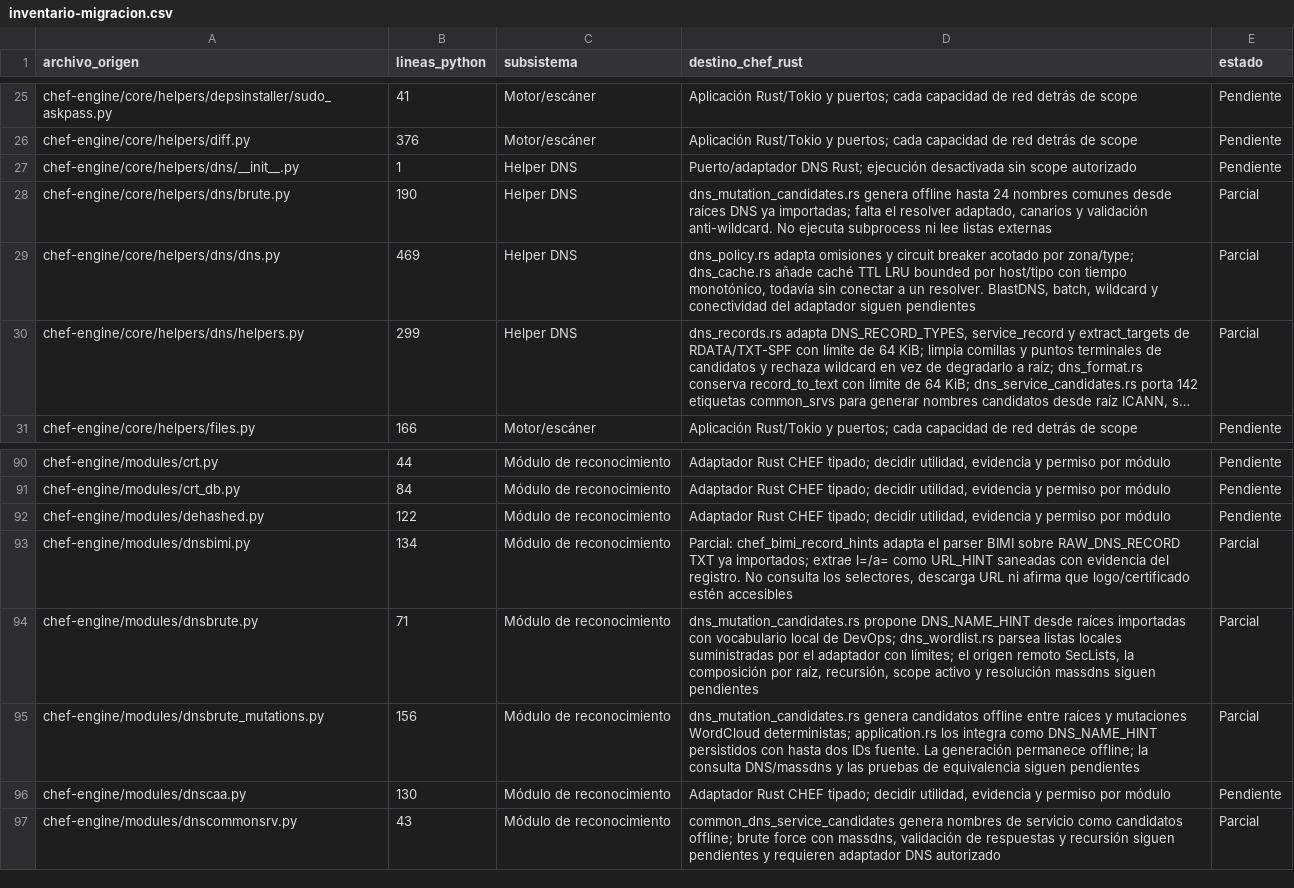
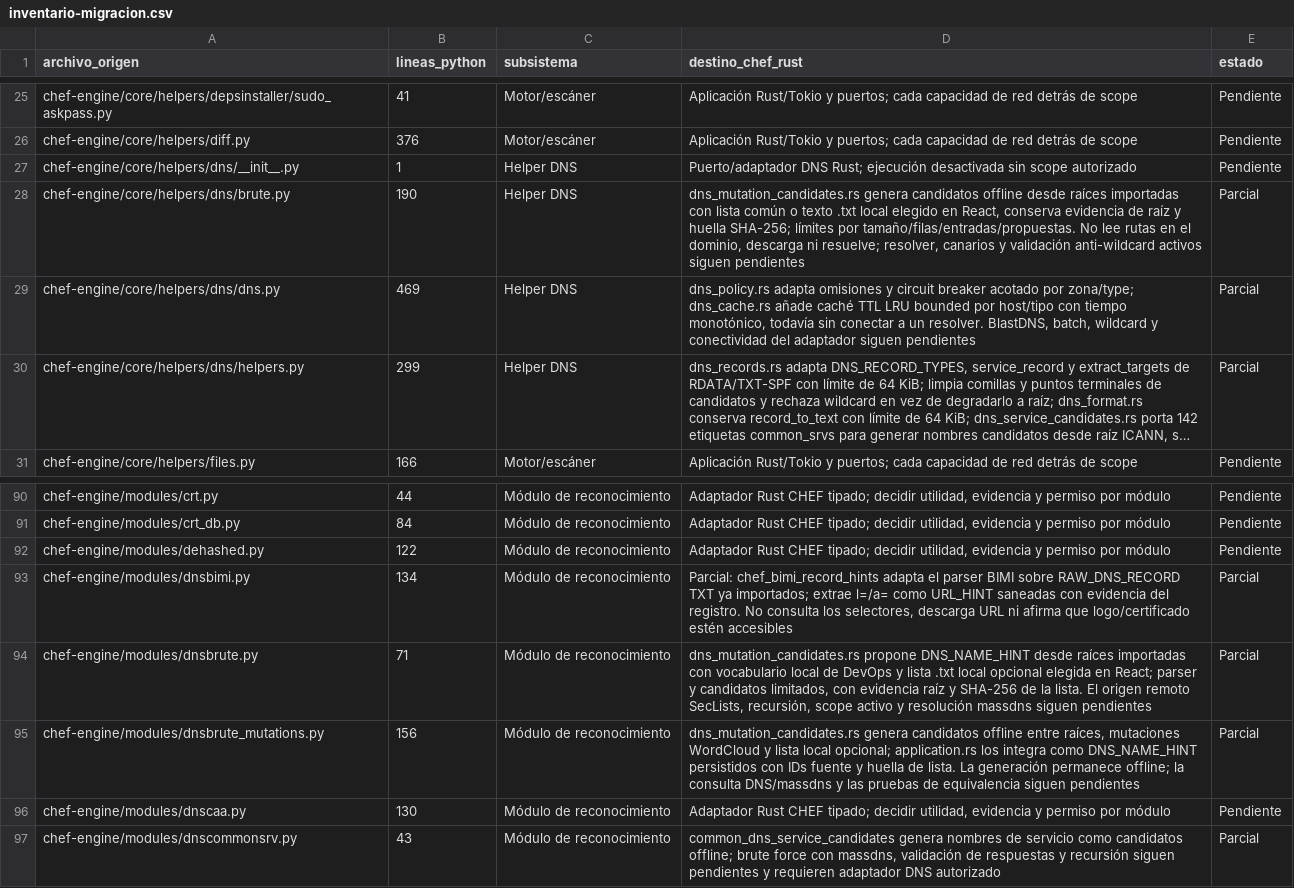
Before and after one commit to CyberStill-GmbH/CHEF, a CSV file: docs/migration/inventario-migracion.csv, drawn as a sheet; only a part is shown, gaps mark what is left out; long unchanged cells end in ….

Commit message:
feat(core): integrate local DNS wordlists offline

```diff
--- a/docs/migration/inventario-migracion.csv
+++ b/docs/migration/inventario-migracion.csv
@@ -27,3 +27,3 @@ chef-engine/core/helpers/diff.py,376,Motor/escáner,Aplicación Rust/Tokio y pue
 chef-engine/core/helpers/dns/__init__.py,1,Helper DNS,Puerto/adaptador DNS Rust; ejecución desactivada sin scope autorizado,Pendiente
-chef-engine/core/helpers/dns/brute.py,190,Helper DNS,"dns_mutation_candidates.rs genera offline hasta 24 nombres comunes desde raíces DNS ya importadas; falta el resolver adaptado, canarios y validación anti-wildcard. No ejecuta subprocess ni lee listas externas",Parcial
+chef-engine/core/helpers/dns/brute.py,190,Helper DNS,"dns_mutation_candidates.rs genera candidatos offline desde raíces importadas con lista común o texto .txt local elegido en React, conserva evidencia de raíz y huella SHA-256; límites por tamaño/filas/entradas/propuestas. No lee rutas en el dominio, descarga ni resuelve; resolver, canarios y validación anti-wildcard activos siguen pendientes",Parcial
 chef-engine/core/helpers/dns/dns.py,469,Helper DNS,"dns_policy.rs adapta omisiones y circuit breaker acotado por zona/type; dns_cache.rs añade caché TTL LRU bounded por host/tipo con tiempo monotónico, todavía sin conectar a un resolver. BlastDNS, batch, wildcard y conectividad del adaptador siguen pendientes",Parcial
@@ -93,4 +93,4 @@ chef-engine/modules/dehashed.py,122,Módulo de reconocimiento,"Adaptador Rust CH
 chef-engine/modules/dnsbimi.py,134,Módulo de reconocimiento,"Parcial: chef_bimi_record_hints adapta el parser BIMI sobre RAW_DNS_RECORD TXT ya importados; extrae l=/a= como URL_HINT saneadas con evidencia del registro. No consulta los selectores, descarga URL ni afirma que logo/certificado estén accesibles",Parcial
-chef-engine/modules/dnsbrute.py,71,Módulo de reconocimiento,"dns_mutation_candidates.rs propone DNS_NAME_HINT desde raíces importadas con vocabulario local de DevOps; dns_wordlist.rs parsea listas locales suministradas por el adaptador con límites; el origen remoto SecLists, la composición por raíz, recursión, scope activo y resolución massdns siguen pendientes",Parcial
-chef-engine/modules/dnsbrute_mutations.py,156,Módulo de reconocimiento,"dns_mutation_candidates.rs genera candidatos offline entre raíces y mutaciones WordCloud deterministas; application.rs los integra como DNS_NAME_HINT persistidos con hasta dos IDs fuente. La generación permanece offline; la consulta DNS/massdns y las pruebas de equivalencia siguen pendientes",Parcial
+chef-engine/modules/dnsbrute.py,71,Módulo de reconocimiento,"dns_mutation_candidates.rs propone DNS_NAME_HINT desde raíces importadas con vocabulario local de DevOps y lista .txt local opcional elegida en React; parser y candidatos limitados, con evidencia raíz y SHA-256 de la lista. El origen remoto SecLists, recursión, scope activo y resolución massdns siguen pendientes",Parcial
+chef-engine/modules/dnsbrute_mutations.py,156,Módulo de reconocimiento,"dns_mutation_candidates.rs genera candidatos offline entre raíces, mutaciones WordCloud y lista local opcional; application.rs los integra como DNS_NAME_HINT persistidos con IDs fuente y huella de lista. La generación permanece offline; la consulta DNS/massdns y las pruebas de equivalencia siguen pendientes",Parcial
 chef-engine/modules/dnscaa.py,130,Módulo de reconocimiento,"Adaptador Rust CHEF tipado; decidir utilidad, evidencia y permiso por módulo",Pendiente
```
Also changed, not shown: 17 other files.
